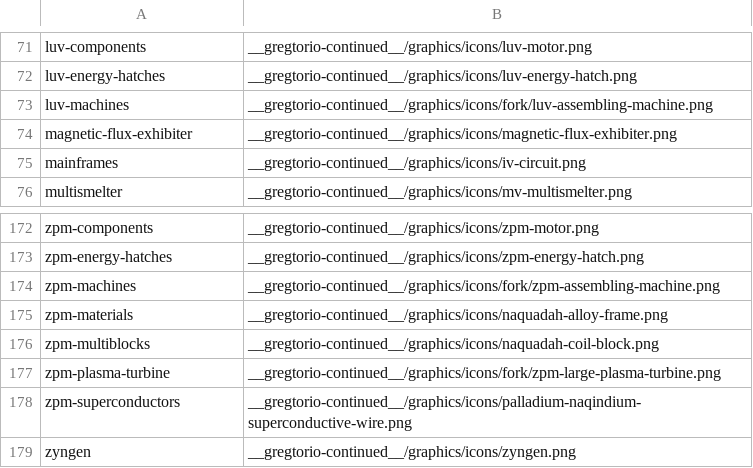
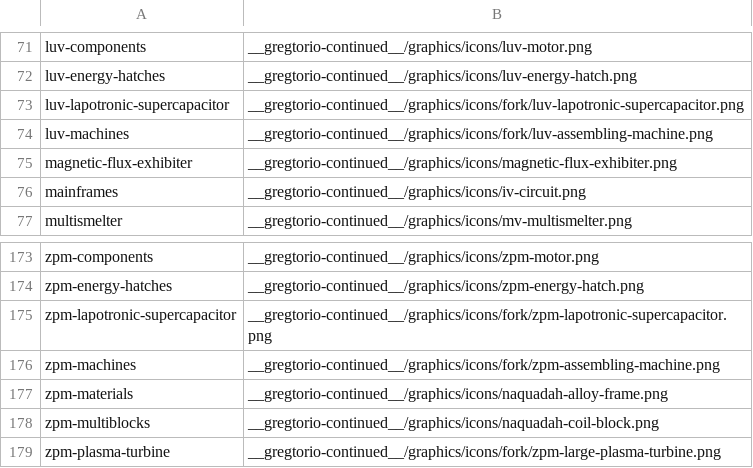
Before and after one commit to Rykon00/Gregtorio, a TSV file: tools/tech-icons.tsv, drawn as a sheet; only a part is shown, gaps mark what is left out; the shorter side is filled out with more unchanged rows; the diff names each change by its address in the sheet, - before the commit and + after, or states it on an @@ line.

```diff
--- a/tools/tech-icons.tsv
+++ b/tools/tech-icons.tsv
+row 73: luv-lapotronic-supercapacitor | __gregtorio-continued__/graphics/icons/fork/luv-lapotronic-supercapacitor.png
+row 175: zpm-lapotronic-supercapacitor | __gregtorio-continued__/graphics/icons/fork/zpm-lapotronic-supercapacitor.png
```
Also changed, not shown: 27 other files.
